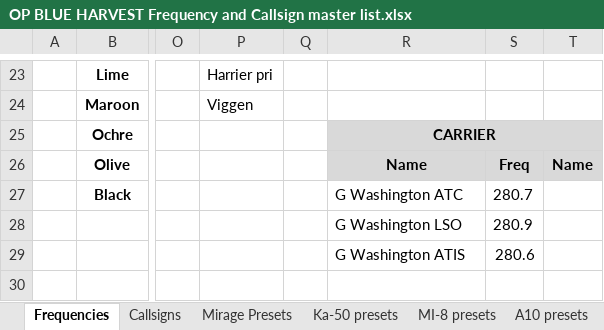
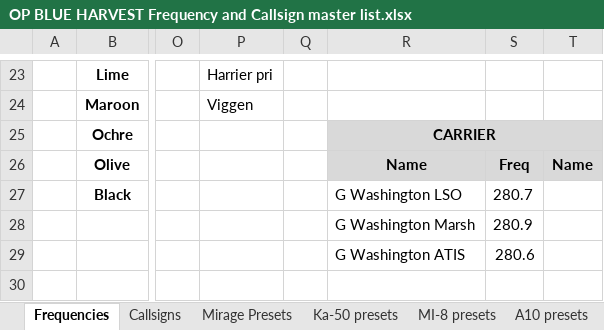
Before and after one commit to 132nd-vWing/OPBH-Brief, an Excel workbook: FILES/OP BLUE HARVEST Frequency and Callsign master list.xlsx, sheet Frequencies, drawn as a sheet; only a part is shown, gaps mark what is left out; values as stored, in another font and other column widths than the file's, no borders; the diff names each change by its address in the sheet, - before the commit and + after, or states it on an @@ line.

```diff
--- a/FILES/OP BLUE HARVEST Frequency and Callsign master list.xlsx (sheet Frequencies)
+++ b/FILES/OP BLUE HARVEST Frequency and Callsign master list.xlsx (sheet Frequencies)
-R27: G Washington ATC
+R27: G Washington LSO
-R28: G Washington LSO
+R28: G Washington Marsh
```
Also changed, not shown: 2 other files.
